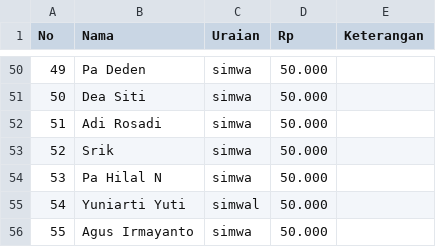
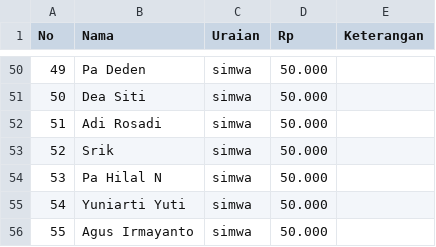
Before and after one commit to reyvanpurnama/bermadani, a CSV file: docs/data/payroll/2024/06-juni-2024.csv, drawn as a sheet; only a part is shown, gaps mark what is left out.

Commit message:
allahuakbar

```diff
--- a/docs/data/payroll/2024/06-juni-2024.csv
+++ b/docs/data/payroll/2024/06-juni-2024.csv
@@ -54,3 +54,3 @@ No,Nama,Uraian,Rp,Keterangan
 53,Pa Hilal N,simwa,"50.000",
-54,Yuniarti Yuti,simwal,"50.000",
+54,Yuniarti Yuti,simwa,"50.000",
 55,Agus Irmayanto,simwa,"50.000",
```
